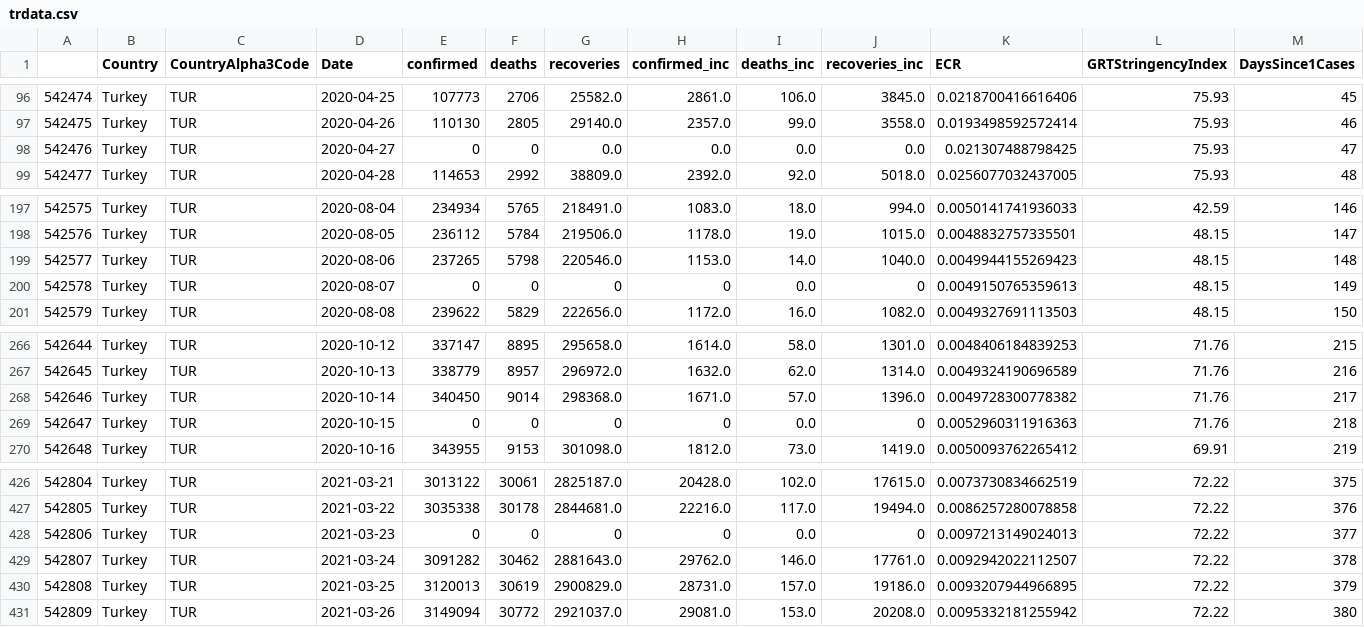
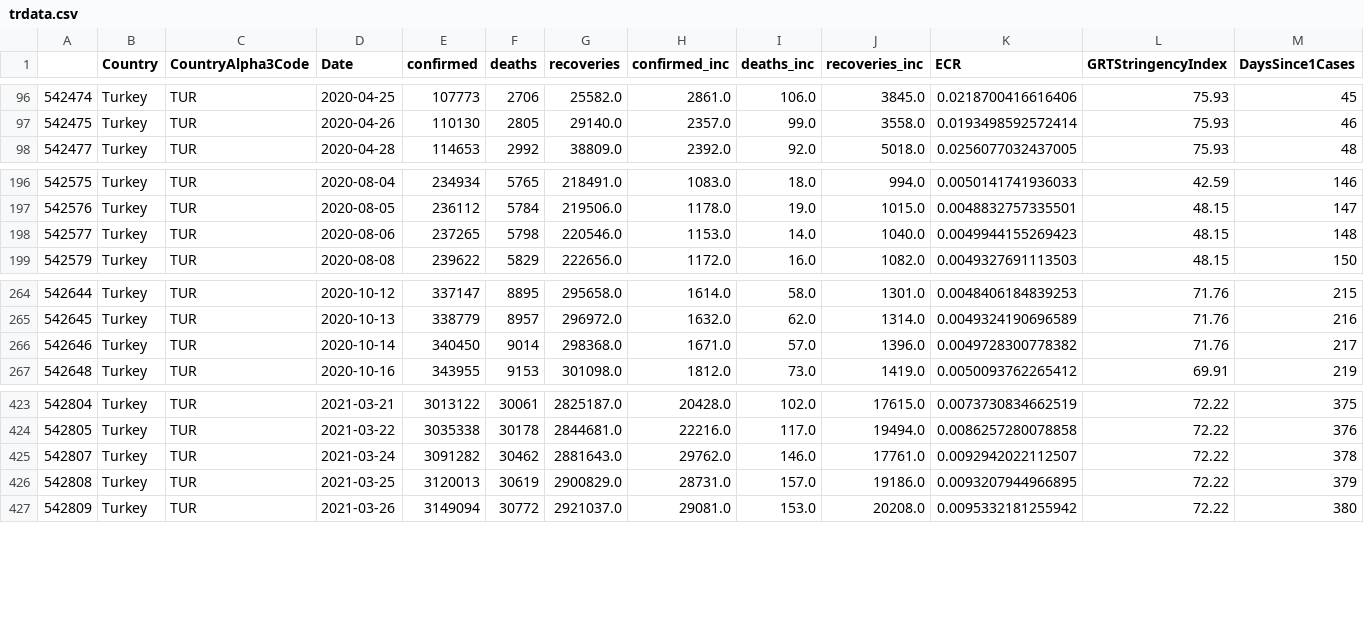
Before and after one commit to mlkvr/bitirme-odevi, a CSV file: trdata.csv, drawn as a sheet; only a part is shown, gaps mark what is left out; rows hold the shown columns only; the diff names each change by its address in the sheet, - before the commit and + after, or states it on an @@ line.

```diff
--- a/trdata.csv
+++ b/trdata.csv
-row 98: 542476 | Turkey | TUR | 2020-04-27 | 0 | 0 | 0.0 | 0.0 | 0.0 | 0.0 | 0.021307488798425 | 75.93 | 47
-row 200: 542578 | Turkey | TUR | 2020-08-07 | 0 | 0 | 0 | 0 | 0.0 | 0 | 0.0049150765359613 | 48.15 | 149
-row 269: 542647 | Turkey | TUR | 2020-10-15 | 0 | 0 | 0 | 0 | 0.0 | 0 | 0.0052960311916363 | 71.76 | 218
-row 428: 542806 | Turkey | TUR | 2021-03-23 | 0 | 0 | 0 | 0 | 0.0 | 0 | 0.0097213149024013 | 72.22 | 377
```
Also changed, not shown: 1 other file.
